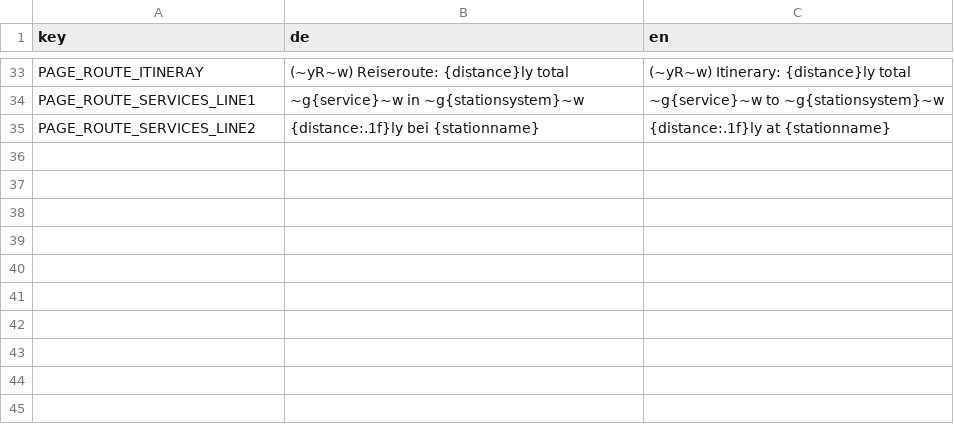
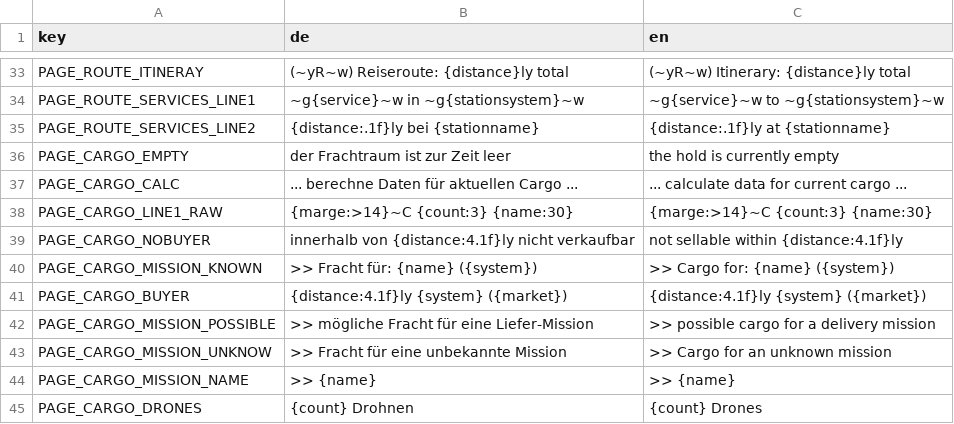
Before and after one commit to mogel77/esa.os, a TSV file: resources/translations.tsv, drawn as a sheet; only a part is shown, gaps mark what is left out.

Commit message:
CHG: i18n für Cargo

```diff
--- a/resources/translations.tsv
+++ b/resources/translations.tsv
@@ -35 +35,11 @@ PAGE_ROUTE_SERVICES_LINE1	~g{service}~w in ~g{stationsystem}~w	~g{service}~w to
 PAGE_ROUTE_SERVICES_LINE2	{distance:.1f}ly bei {stationname}	{distance:.1f}ly at {stationname}
+PAGE_CARGO_EMPTY	der Frachtraum ist zur Zeit leer	the hold is currently empty
+PAGE_CARGO_CALC	... berechne Daten für aktuellen Cargo ...	... calculate data for current cargo ...
+PAGE_CARGO_LINE1_RAW	{marge:>14}~C   {count:3}  {name:30}	{marge:>14}~C   {count:3}  {name:30}
+PAGE_CARGO_NOBUYER	innerhalb von {distance:4.1f}ly nicht verkaufbar	not sellable within {distance:4.1f}ly
+PAGE_CARGO_MISSION_KNOWN	>> Fracht für: {name} ({system})	>> Cargo for: {name} ({system})
+PAGE_CARGO_BUYER	{distance:4.1f}ly {system} ({market})	{distance:4.1f}ly {system} ({market})
+PAGE_CARGO_MISSION_POSSIBLE	>> mögliche Fracht für eine Liefer-Mission	>> possible cargo for a delivery mission
+PAGE_CARGO_MISSION_UNKNOW	>> Fracht für eine unbekannte Mission	>> Cargo for an unknown mission
+PAGE_CARGO_MISSION_NAME	>> {name}	>> {name}
+PAGE_CARGO_DRONES	{count} Drohnen	{count} Drones
```
Also changed, not shown: 1 other file.
